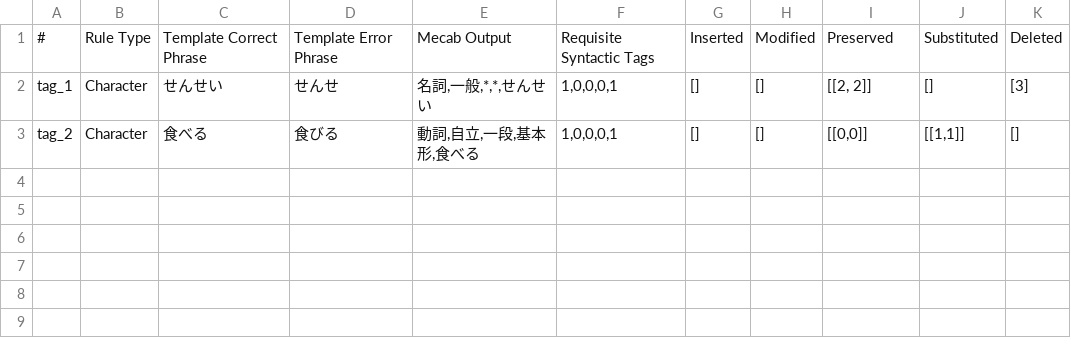
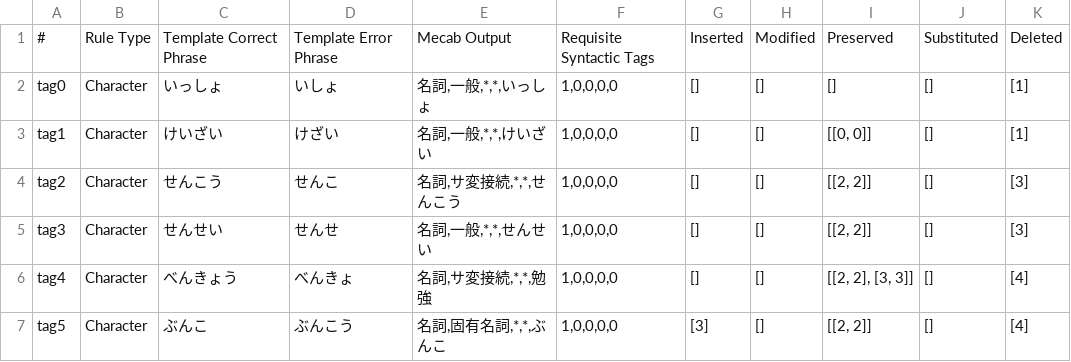
Before and after one commit to ahkimn/japanese_gec, a CSV file: data/rules/character.csv, drawn as a sheet.

Commit message:
fix character rule code

```diff
--- a/data/rules/character.csv
+++ b/data/rules/character.csv
@@ -1,3 +1,7 @@
 #,Rule Type,Template Correct Phrase,Template Error Phrase,Mecab Output,Requisite Syntactic Tags,Inserted,Modified,Preserved,Substituted,Deleted
-tag_1,Character,せんせい,せんせ,"名詞,一般,*,*,せんせい","1,0,0,0,1",[],[],"[[2, 2]]",[],[3]
-tag_2,Character,食べる,食びる,"動詞,自立,一段,基本形,食べる","1,0,0,0,1",[],[],"[[0,0]]","[[1,1]]",[]
+tag0,Character,いっしょ,いしょ,"名詞,一般,*,*,いっしょ","1,0,0,0,0",[],[],[],[],[1]
+tag1,Character,けいざい,けざい,"名詞,一般,*,*,けいざい","1,0,0,0,0",[],[],"[[0, 0]]",[],[1]
+tag2,Character,せんこう,せんこ,"名詞,サ変接続,*,*,せんこう","1,0,0,0,0",[],[],"[[2, 2]]",[],[3]
+tag3,Character,せんせい,せんせ,"名詞,一般,*,*,せんせい","1,0,0,0,0",[],[],"[[2, 2]]",[],[3]
+tag4,Character,べんきょう,べんきょ,"名詞,サ変接続,*,*,勉強","1,0,0,0,0",[],[],"[[2, 2], [3, 3]]",[],[4]
+tag5,Character,ぶんこ,ぶんこう,"名詞,固有名詞,*,*,ぶんこ","1,0,0,0,0",[3],[],"[[2, 2]]",[],[4]
```
Also changed, not shown: 15 other files.
